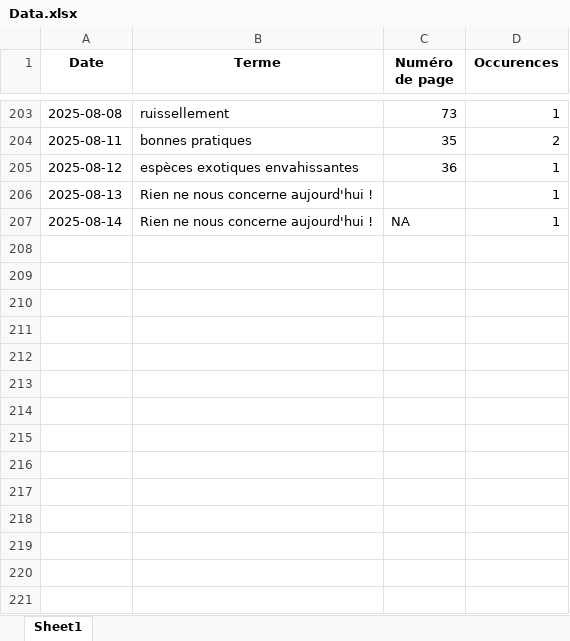
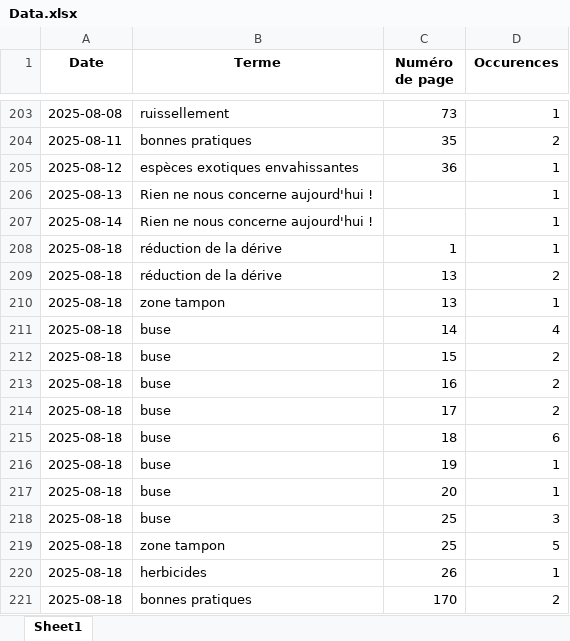
Before and after one commit to LlrdntCORDER/VeilleMoniteur, an Excel workbook: result/Data.xlsx, sheet Sheet1, drawn as a sheet; only a part is shown, gaps mark what is left out; values as stored, in another font and other column widths than the file's, no borders; the diff names each change by its address in the sheet, - before the commit and + after, or states it on an @@ line.

```diff
--- a/result/Data.xlsx (sheet Sheet1)
+++ b/result/Data.xlsx (sheet Sheet1)
-C207 (Numéro de page): NA
+C207 (Numéro de page): (empty)
+row 208: 2025-08-18 | réduction de la dérive | 1 | 1
+row 209: 2025-08-18 | réduction de la dérive | 13 | 2
+row 210: 2025-08-18 | zone tampon | 13 | 1
+row 211: 2025-08-18 | buse | 14 | 4
+row 212: 2025-08-18 | buse | 15 | 2
+row 213: 2025-08-18 | buse | 16 | 2
+row 214: 2025-08-18 | buse | 17 | 2
+row 215: 2025-08-18 | buse | 18 | 6
+row 216: 2025-08-18 | buse | 19 | 1
+row 217: 2025-08-18 | buse | 20 | 1
+row 218: 2025-08-18 | buse | 25 | 3
+row 219: 2025-08-18 | zone tampon | 25 | 5
+row 220: 2025-08-18 | herbicides | 26 | 1
+row 221: 2025-08-18 | bonnes pratiques | 170 | 2
```
Also changed, not shown: 6 other files.
